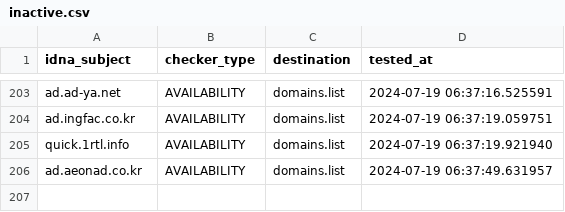
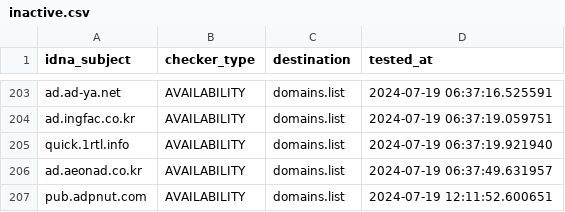
Before and after one commit to Ultimate-Hosts-Blacklist/YousList, a CSV file: .pyfunceble/inactive.csv, drawn as a sheet; only a part is shown, gaps mark what is left out.

```diff
--- a/.pyfunceble/inactive.csv
+++ b/.pyfunceble/inactive.csv
@@ -206 +206,2 @@ quick.1rtl.info,AVAILABILITY,domains.list,2024-07-19 06:37:19.921940
 ad.aeonad.co.kr,AVAILABILITY,domains.list,2024-07-19 06:37:49.631957
+pub.adpnut.com,AVAILABILITY,domains.list,2024-07-19 12:11:52.600651
```
Also changed, not shown: 19 other files.
